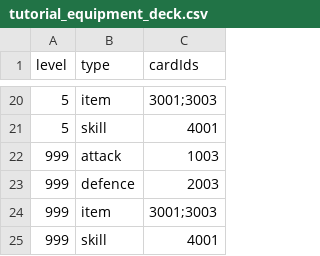
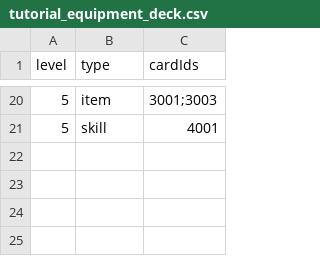
Before and after one commit to Nancobamboo/joeys-nightmare-2, a CSV file: joey2/Assets/Resources/Data/tutorial_equipment_deck.csv, drawn as a sheet; only a part is shown, gaps mark what is left out; the diff names each change by its address in the sheet, - before the commit and + after, or states it on an @@ line.

Commit message:
Add new ghost monster card assets and update related CSV files. Introduced img_card_ghost.png and its metadata, modified img_card_vampiremonkey.png, and created new debug and battle environment decks. Updated tutorial and player data CSVs for consistency.

```diff
--- a/joey2/Assets/Resources/Data/tutorial_equipment_deck.csv
+++ b/joey2/Assets/Resources/Data/tutorial_equipment_deck.csv
-row 22: 999 | attack | 1003
-row 23: 999 | defence | 2003
-row 24: 999 | item | 3001;3003
-row 25: 999 | skill | 4001
```
Also changed, not shown: joey2/Assets/Resources/Data/card_info.csv, 11 other files.
